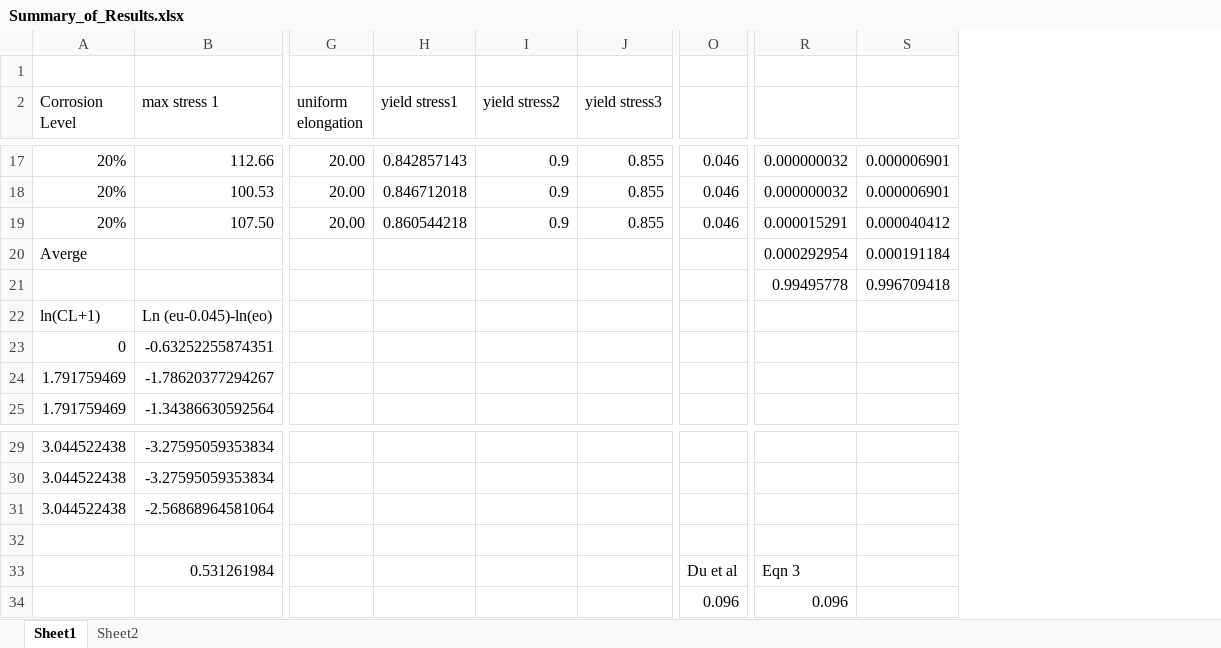
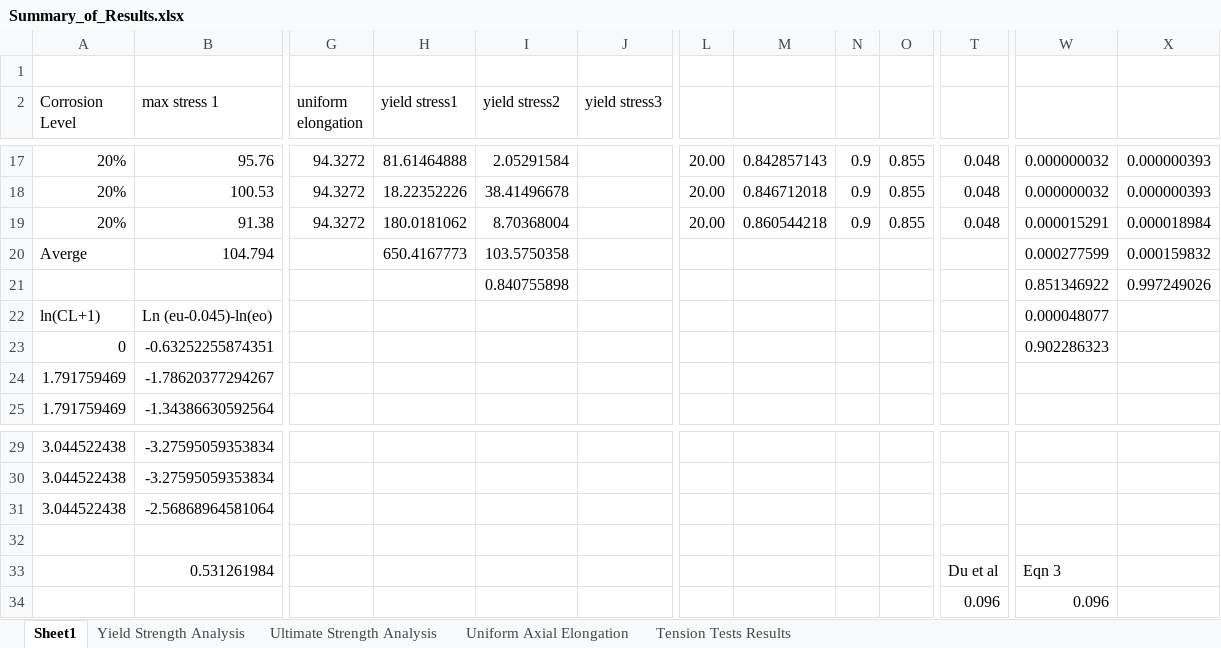
Before and after one commit to vacalderon/ExperimentalProgram, an Excel workbook: Tension Tests/Summary_of_Results.xlsx, sheet Sheet1, drawn as a sheet; only a part is shown, gaps mark what is left out; values as stored, in another font and other column widths than the file's, no borders; charts and pictures not drawn; 1 other sheet too large or unreadable and not compared; removed rows and columns are numbered as before the commit, all else as after; rows hold the shown columns only; the diff covers the shown part only; the diff names each change by its address in the sheet, - before the commit and + after, or states it on an @@ line.

```diff
--- a/Tension Tests/Summary_of_Results.xlsx (sheet Sheet1)
+++ b/Tension Tests/Summary_of_Results.xlsx (sheet Sheet1)
-sheet tab: Sheet2
+sheet tab: Tension Tests Results
+sheet tab: Yield Strength Analysis
+sheet tab: Ultimate Strength Analysis
+sheet tab: Uniform Axial Elongation
+column L, rows 17-19: all 20.00
+column M, rows 17-19: 0.842857143 | 0.846712018 | 0.860544218
+column N, rows 17-19: all 0.9
+column O, rows 17-19: all 0.855
-column S, rows 17-20: 0.000006901 | 0.000006901 | 0.000040412 | 0.000191184
+column X, rows 17-20: 0.000000393 | 0.000000393 | 0.000018984 | 0.000159832
-B17 (max stress 1): 112.66
+B17 (max stress 1): 95.76
-G17:G19 (uniform elongation): 20.00
+G17:G19 (uniform elongation): 94.3272
-H17 (yield stress1): 0.842857143
+H17 (yield stress1): 81.61464888
-I17 (yield stress2): 0.9
+I17 (yield stress2): 2.05291584
-J17:J19 (yield stress3): 0.855
+J17:J19 (yield stress3): (empty)
-T17:T19: 0.046
+T17:T19: 0.048
-H18 (yield stress1): 0.846712018
+H18 (yield stress1): 18.22352226
-I18 (yield stress2): 0.9
+I18 (yield stress2): 38.41496678
-B19 (max stress 1): 107.50
+B19 (max stress 1): 91.38
-H19 (yield stress1): 0.860544218
+H19 (yield stress1): 180.0181062
-I19 (yield stress2): 0.9
+I19 (yield stress2): 8.70368004
-B20 (max stress 1): (empty)
+B20 (max stress 1): 104.794
-H20 (yield stress1): (empty)
+H20 (yield stress1): 650.4167773
-I20 (yield stress2): (empty)
+I20 (yield stress2): 103.5750358
-W20: 0.000292954
+W20: 0.000277599
-row 21:  |  |  |  |  |  |  | 0.99495778 | 0.996709418
+row 21:  |  |  |  | 0.840755898 |  |  |  |  |  |  | 0.851346922 | 0.997249026
-W22: (empty)
+W22: 0.000048077
-W23: (empty)
+W23: 0.902286323
-row 32: (empty)
+row 32: (empty)
```
Also changed, not shown: 1 added column and 37 edited cells elsewhere in this sheet, formulas that keep their value, charts or pictures, BBT Tests/Results_Summary.xlsx.
